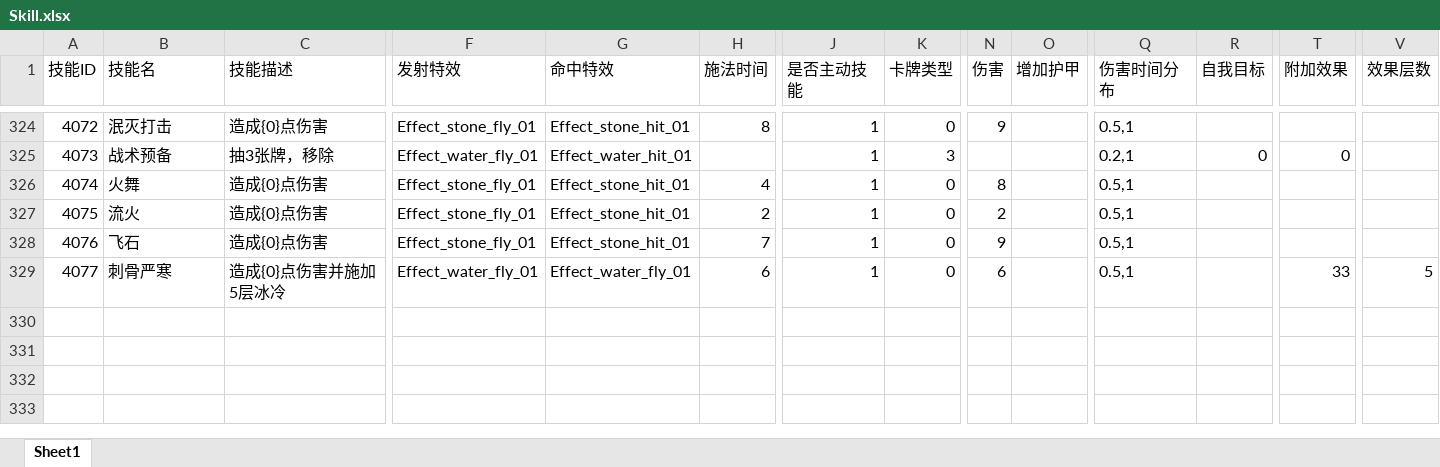
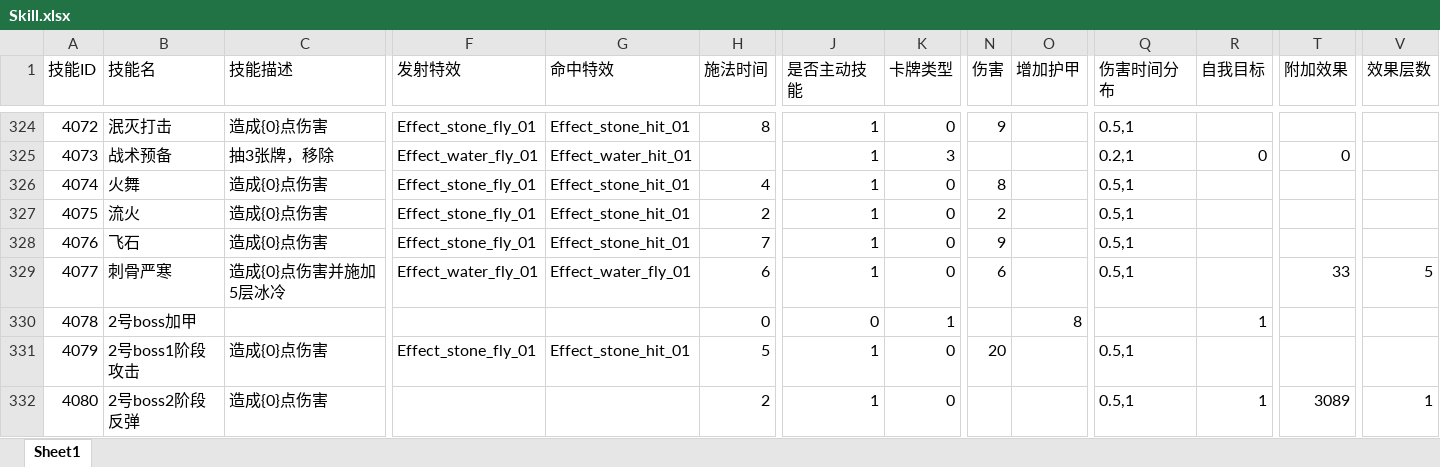
Before and after one commit to heizmoon/MagicPlay, an Excel workbook: Client/Assets/Data/Skill.xlsx, sheet Sheet1, drawn as a sheet; only a part is shown, gaps mark what is left out; values as stored, in another font and other column widths than the file's, no borders; rows hold the shown columns only; the diff names each change by its address in the sheet, - before the commit and + after, or states it on an @@ line.

```diff
--- a/Client/Assets/Data/Skill.xlsx (sheet Sheet1)
+++ b/Client/Assets/Data/Skill.xlsx (sheet Sheet1)
+row 330: 4078 | 2号boss加甲 |  |  |  | 0 | 0 | 1 |  | 8 |  | 1
+row 331: 4079 | 2号boss1阶段攻击 | 造成{0}点伤害 | Effect_stone_fly_01 | Effect_stone_hit_01 | 5 | 1 | 0 | 20 |  | 0.5,1
+row 332: 4080 | 2号boss2阶段反弹 | 造成{0}点伤害 |  |  | 2 | 1 | 0 |  |  | 0.5,1 | 1 | 3089 | 1
```
Also changed, not shown: Client/Assets/Data/Buff.xlsx, Client/Assets/Data/MonsterType.xlsx, 4 other files.
